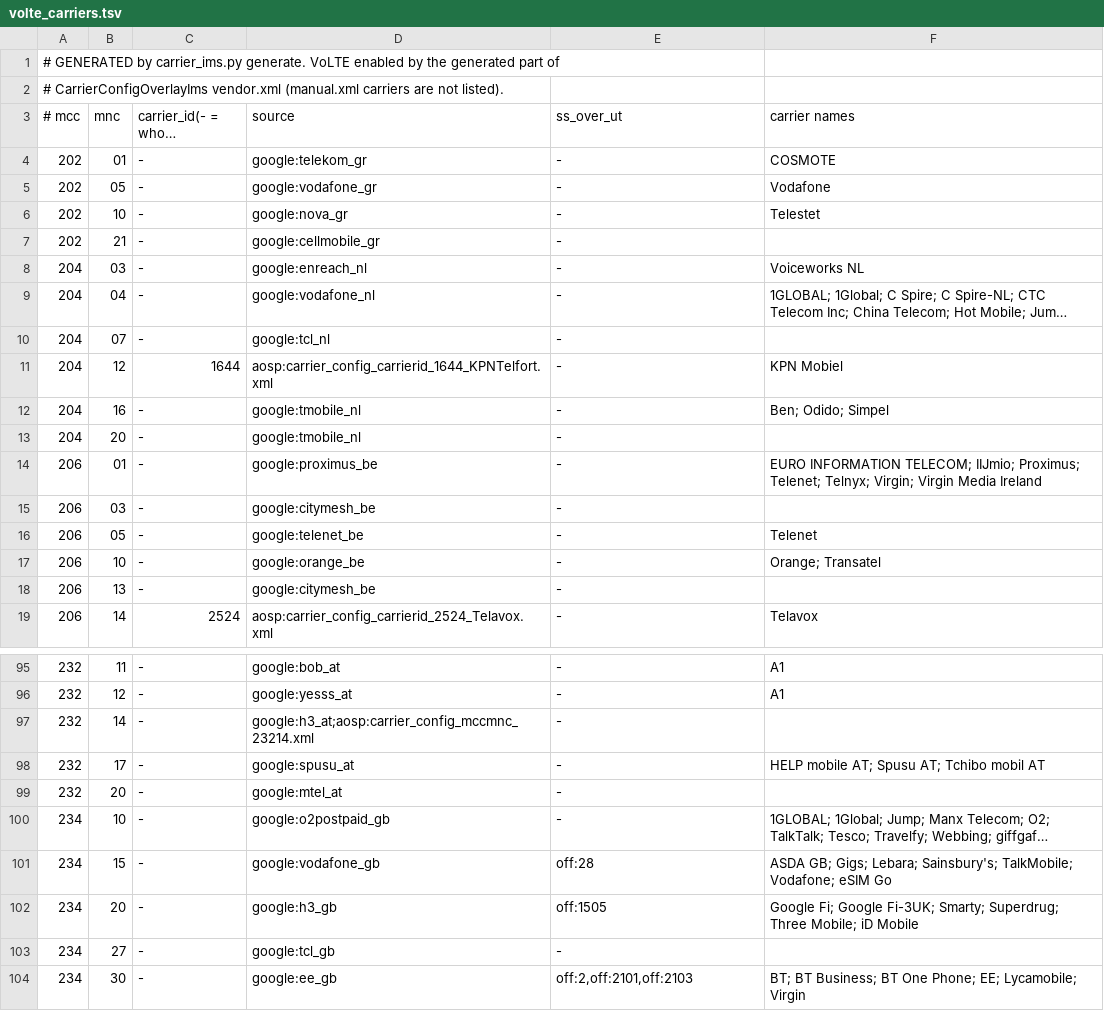
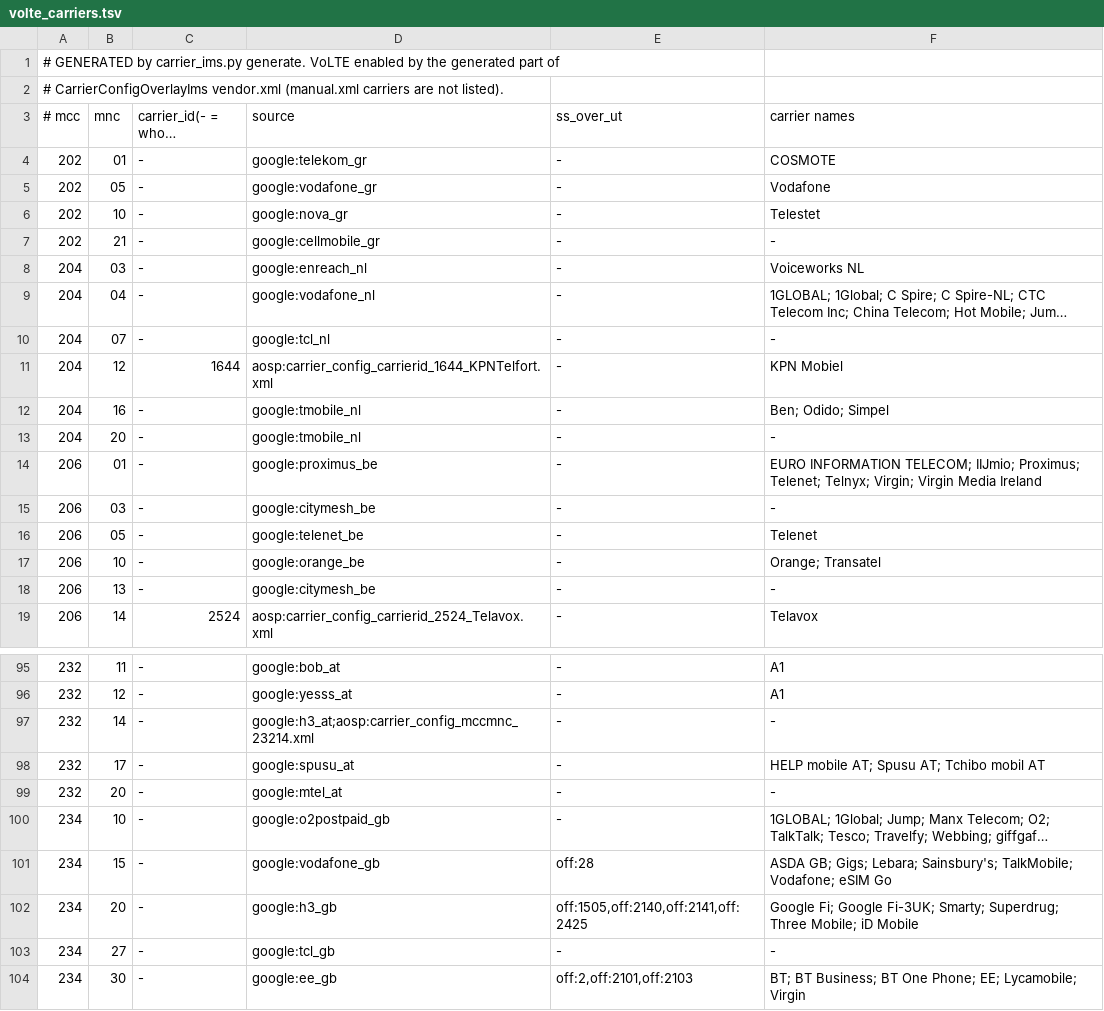
Before and after one commit to Macktherealonereally/android_device_samsung_universal2100-common, a TSV file: ims/carrier_config/volte_carriers.tsv, drawn as a sheet; only a part is shown, gaps mark what is left out; long unchanged cells end in …; the diff covers the shown part only; the diff names each change by its address in the sheet, - before the commit and + after, or states it on an @@ line.

```diff
--- a/ims/carrier_config/volte_carriers.tsv
+++ b/ims/carrier_config/volte_carriers.tsv
-F7 (carrier names): (empty)
+F7 (carrier names): -
-F10 (carrier names): (empty)
+F10 (carrier names): -
-F13 (carrier names): (empty)
+F13 (carrier names): -
-F15 (carrier names): (empty)
+F15 (carrier names): -
-F18 (carrier names): (empty)
+F18 (carrier names): -
-F97 (carrier names): (empty)
+F97 (carrier names): -
-F99 (carrier names): (empty)
+F99 (carrier names): -
-E102 (ss_over_ut): off:1505
+E102 (ss_over_ut): off:1505,off:2140,off:2141,off:2425
-F103 (carrier names): (empty)
+F103 (carrier names): -
```
Also changed, not shown: 38 edited cells elsewhere in this file, 5 other files.
